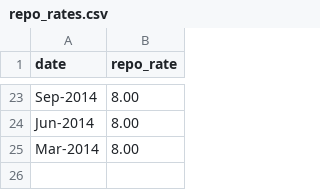
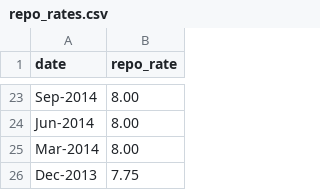
Before and after one commit to 100misb/mlsl1-ga, a CSV file: data/repo_rates.csv, drawn as a sheet; only a part is shown, gaps mark what is left out.

Commit message:
add dec 2013 observation to repo rates

```diff
--- a/data/repo_rates.csv
+++ b/data/repo_rates.csv
@@ -25 +25,2 @@ Jun-2014,8.00
 Mar-2014,8.00
+Dec-2013,7.75
```
